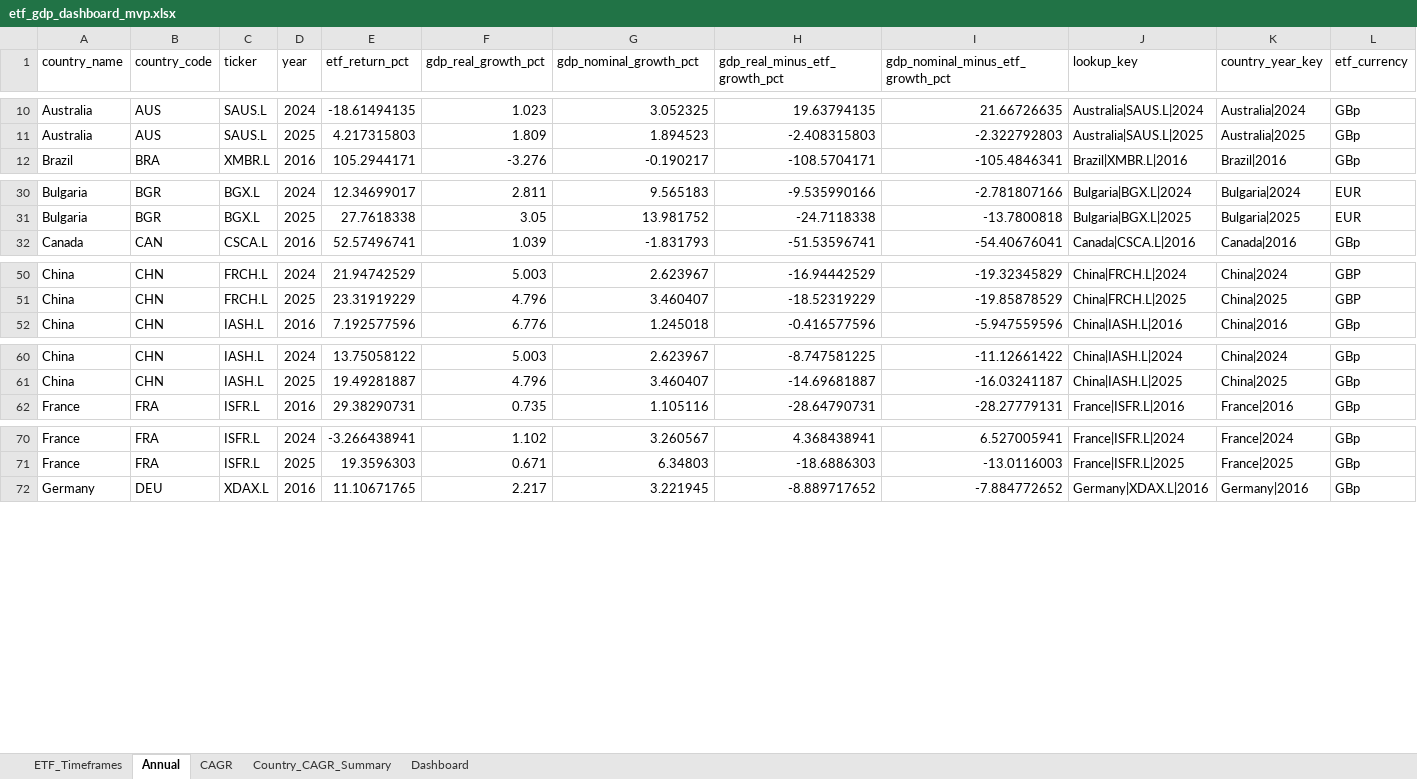
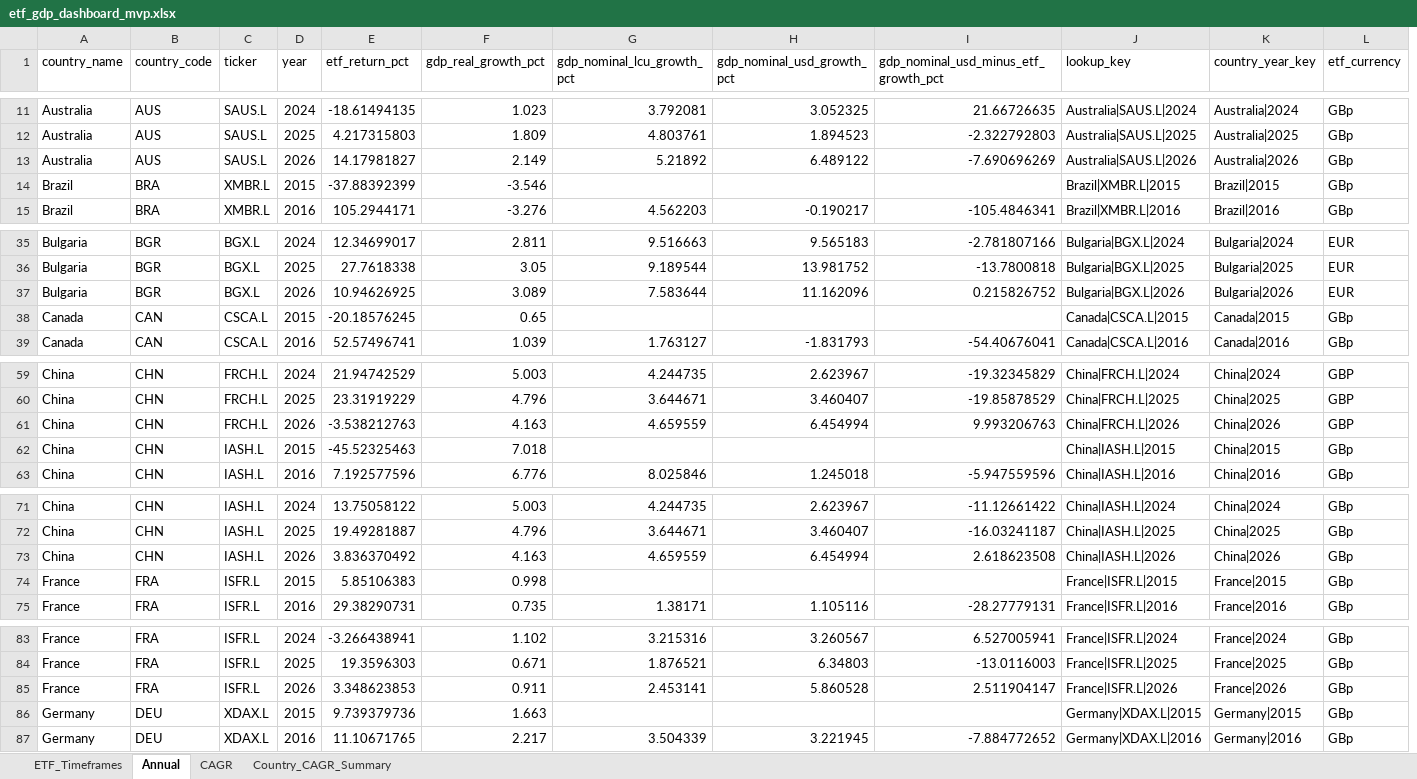
Before and after one commit to RamitChutani/macro-etf-data, an Excel workbook: data/outputs/etf_gdp_dashboard_mvp.xlsx, sheet Annual, drawn as a sheet; only a part is shown, gaps mark what is left out; values as stored, in another font and other column widths than the file's, no borders; removed rows and columns are numbered as before the commit, all else as after; the diff covers the shown part only; the diff names each change by its address in the sheet, - before the commit and + after, or states it on an @@ line.

Commit message:
Add LCU nominal GDP metrics and merge country focus dashboard

```diff
--- a/data/outputs/etf_gdp_dashboard_mvp.xlsx (sheet Annual)
+++ b/data/outputs/etf_gdp_dashboard_mvp.xlsx (sheet Annual)
-sheet tab: Dashboard
+column G (gdp_nominal_lcu_growth_pct), rows 11-12: 3.792081 | 4.803761; row 15: 4.562203; rows 35-36: 9.516663 | 9.189544; row 39: 1.763127; rows 59-60: 4.244735 | 3.644671; row 63: 8.025846; rows 71-72: 4.244735 | 3.644671; row 75: 1.38171; rows 83-84: 3.215316 | 1.876521; row 87: 3.504339
-column H (gdp_real_minus_etf_growth_pct), rows 10-12: 19.63794135 | -2.408315803 | -108.5704171; rows 30-32: -9.535990166 | -24.7118338 | -51.53596741; rows 50-52: -16.94442529 | -18.52319229 | -0.416577596; rows 60-62: -8.747581225 | -14.69681887 | -28.64790731; rows 70-72: 4.368438941 | -18.6886303 | -8.889717652
-H1: gdp_nominal_growth_pct
+H1: gdp_nominal_usd_growth_pct
-I1: gdp_nominal_minus_etf_growth_pct
+I1: gdp_nominal_usd_minus_etf_growth_pct
+row 13: Australia | AUS | SAUS.L | 2026 | 14.17981827 | 2.149 | 5.21892 | 6.489122 | -7.690696269 | Australia|SAUS.L|2026 | Australia|2026 | GBp
+row 14: Brazil | BRA | XMBR.L | 2015 | -37.88392399 | -3.546 |  |  |  | Brazil|XMBR.L|2015 | Brazil|2015 | GBp
+row 37: Bulgaria | BGR | BGX.L | 2026 | 10.94626925 | 3.089 | 7.583644 | 11.162096 | 0.215826752 | Bulgaria|BGX.L|2026 | Bulgaria|2026 | EUR
+row 38: Canada | CAN | CSCA.L | 2015 | -20.18576245 | 0.65 |  |  |  | Canada|CSCA.L|2015 | Canada|2015 | GBp
+row 61: China | CHN | FRCH.L | 2026 | -3.538212763 | 4.163 | 4.659559 | 6.454994 | 9.993206763 | China|FRCH.L|2026 | China|2026 | GBP
+row 62: China | CHN | IASH.L | 2015 | -45.52325463 | 7.018 |  |  |  | China|IASH.L|2015 | China|2015 | GBp
+row 73: China | CHN | IASH.L | 2026 | 3.836370492 | 4.163 | 4.659559 | 6.454994 | 2.618623508 | China|IASH.L|2026 | China|2026 | GBp
+row 74: France | FRA | ISFR.L | 2015 | 5.85106383 | 0.998 |  |  |  | France|ISFR.L|2015 | France|2015 | GBp
+row 85: France | FRA | ISFR.L | 2026 | 3.348623853 | 0.911 | 2.453141 | 5.860528 | 2.511904147 | France|ISFR.L|2026 | France|2026 | GBp
+row 86: Germany | DEU | XDAX.L | 2015 | 9.739379736 | 1.663 |  |  |  | Germany|XDAX.L|2015 | Germany|2015 | GBp
```
Also changed, not shown: 60 added rows elsewhere in this sheet, sheet Country_CAGR_Summary, sheet CAGR, 5 other files.
